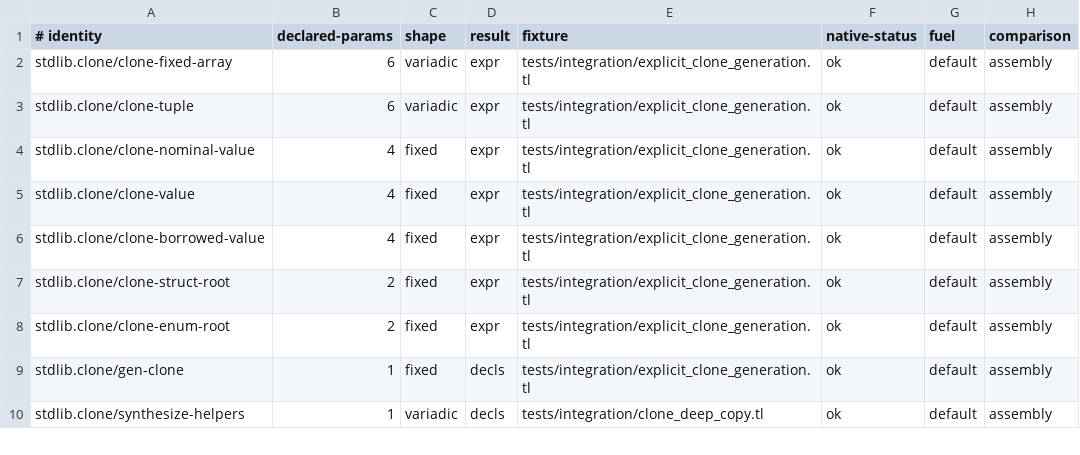
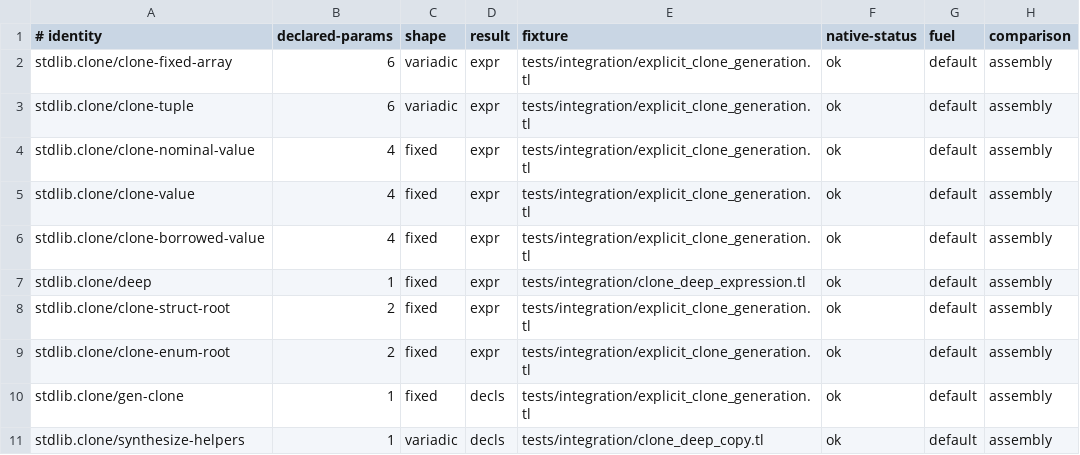
Before and after one commit to JoNil-Botta/typelisp, a TSV file: tools/embedded-stdlib-tlci/identity-fixtures.tsv, drawn as a sheet; only a part is shown.

Commit message:
stdlib: add type-directed clone.deep expression (#9875)
* stdlib: add type-directed clone.deep expression

* stdlib: keep clone.deep and its dispatcher native

* stdlib: use kebab-case for the reflected operand type

* ci: account for clone.deep in package TLCI prefix counts

```diff
--- a/tools/embedded-stdlib-tlci/identity-fixtures.tsv
+++ b/tools/embedded-stdlib-tlci/identity-fixtures.tsv
@@ -6,2 +6,3 @@ stdlib.clone/clone-value	4	fixed	expr	tests/integration/explicit_clone_generatio
 stdlib.clone/clone-borrowed-value	4	fixed	expr	tests/integration/explicit_clone_generation.tl	ok	default	assembly
+stdlib.clone/deep	1	fixed	expr	tests/integration/clone_deep_expression.tl	ok	default	assembly
 stdlib.clone/clone-struct-root	2	fixed	expr	tests/integration/explicit_clone_generation.tl	ok	default	assembly
```
Also changed, not shown: 20 other files.
